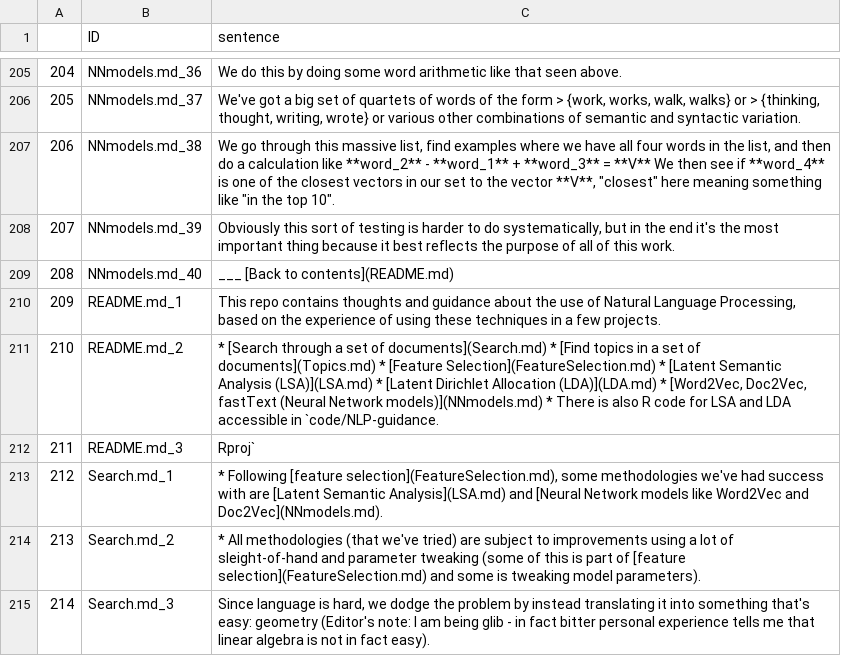
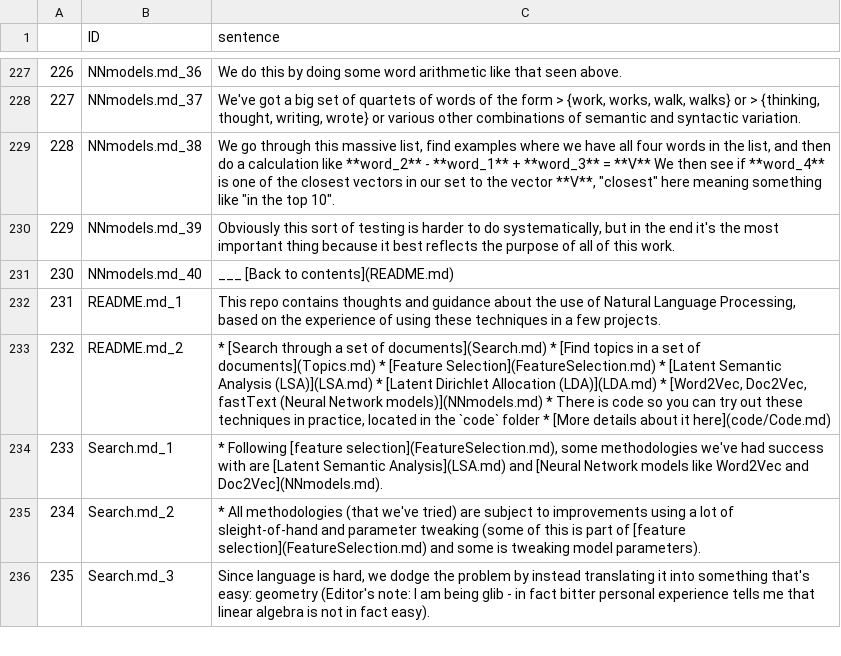
Before and after one commit to moj-analytical-services/NLP-guidance, a CSV file: code/sentences.csv, drawn as a sheet; only a part is shown, gaps mark what is left out; removed rows and columns are numbered as before the commit, all else as after; the diff covers the shown part only; the diff names each change by its address in the sheet, - before the commit and + after, or states it on an @@ line.

```diff
--- a/code/sentences.csv
+++ b/code/sentences.csv
@@ column A renumbered from row 24 down @@
-C233 (sentence): …There is also R code for LSA and LDA accessible in `code/NLP-guidance.
+C233 (sentence): …There is code so you can try out these techniques in practice, located in the `code` folder * [More details about it here](code/Code.md)
-row 212: 211 | README.md_3 | Rproj`
```
Also changed, not shown: 22 added rows elsewhere in this file, 4 other files.
